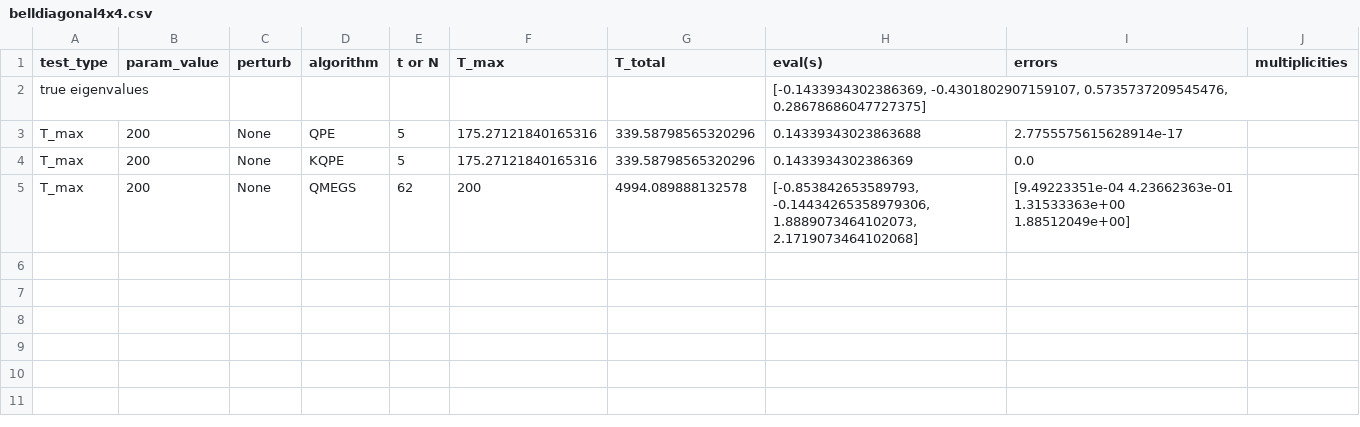
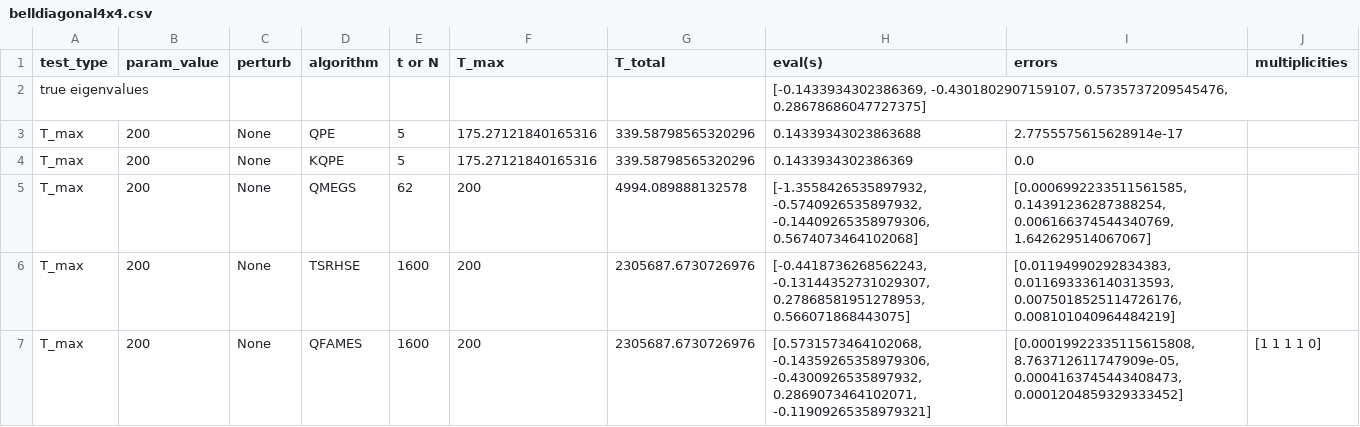
Before and after one commit to Jv7Pinheiro/tensor_super_resolution, a CSV file: data/dataframes/belldiagonal4x4.csv, drawn as a sheet.

Commit message:
added XXZ and TFIM hamiltonians and new data

```diff
--- a/data/dataframes/belldiagonal4x4.csv
+++ b/data/dataframes/belldiagonal4x4.csv
@@ -4,2 +4,4 @@ T_max,200,None,QPE,5,175.27121840165316,339.58798565320296,0.14339343023863688,2
 T_max,200,None,KQPE,5,175.27121840165316,339.58798565320296,0.1433934302386369,0.0,
-T_max,200,None,QMEGS,62,200,4994.089888132578,"[-0.853842653589793, -0.14434265358979306, 1.8889073464102073, 2.1719073464102068]",[9.49223351e-04 4.23662363e-01 1.31533363e+00 1.88512049e+00],
+T_max,200,None,QMEGS,62,200,4994.089888132578,"[-1.3558426535897932, -0.5740926535897932, -0.14409265358979306, 0.5674073464102068]","[0.0006992233511561585, 0.14391236287388254, 0.006166374544340769, 1.642629514067067]",
+T_max,200,None,TSRHSE,1600,200,2305687.6730726976,"[-0.4418736268562243, -0.13144352731029307, 0.27868581951278953, 0.566071868443075]","[0.01194990292834383, 0.011693336140313593, 0.0075018525114726176, 0.008101040964484219]",
+T_max,200,None,QFAMES,1600,200,2305687.6730726976,"[0.5731573464102068, -0.14359265358979306, -0.4300926535897932, 0.2869073464102071, -0.11909265358979321]","[0.00019922335115615808, 8.763712611747909e-05, 0.0004163745443408473, 0.0001204859329333452]",[1 1 1 1 0]
```
Also changed, not shown: data/dataframes/belldiagonal16x16.csv, 10 other files.
